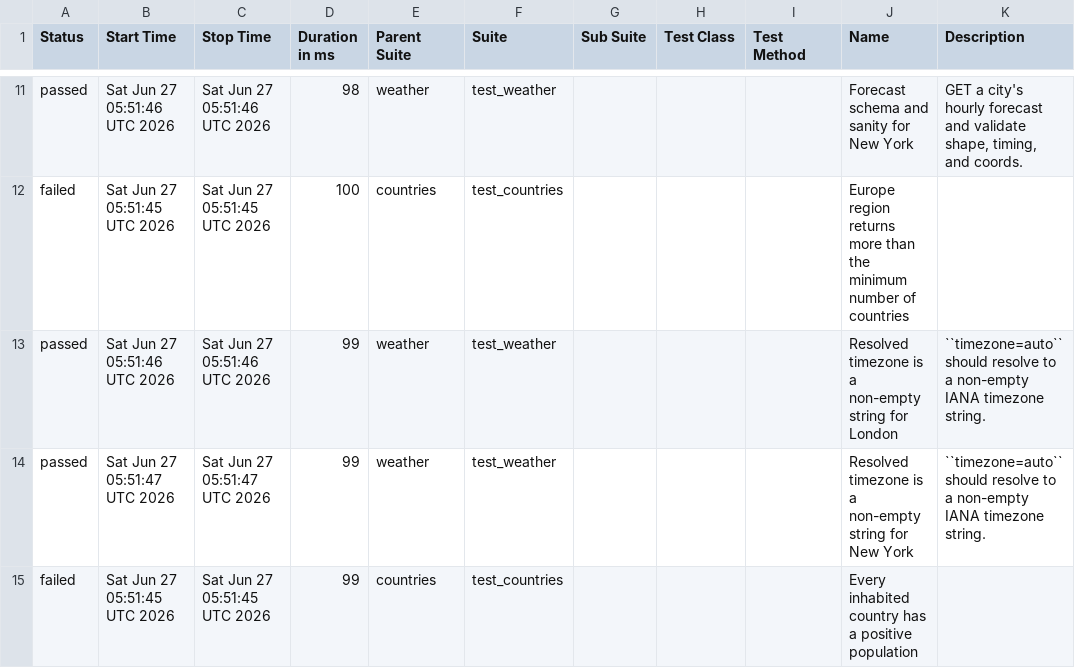
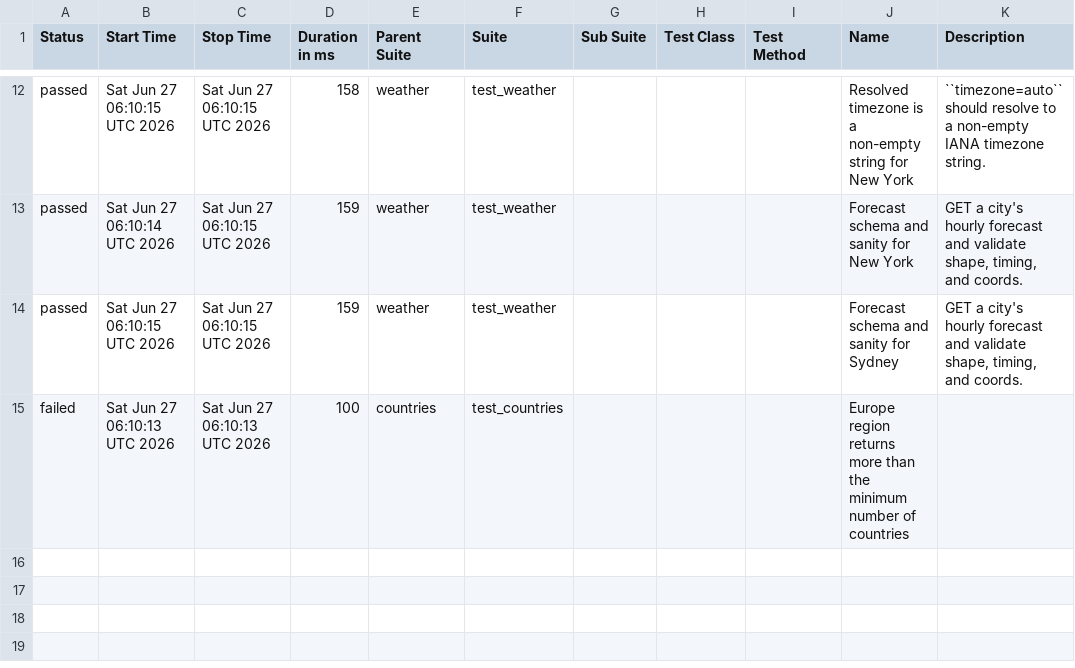
Before and after one commit to FiveFang/api-validator, a CSV file: data/suites.csv, drawn as a sheet; only a part is shown, gaps mark what is left out; the diff covers the shown part only.

```diff
--- a/data/suites.csv
+++ b/data/suites.csv
@@ -11,5 +12,4 @@
-"passed","Sat Jun 27 05:51:46 UTC 2026","Sat Jun 27 05:51:46 UTC 2026","98","weather","test_weather","","","","Forecast schema and sanity for New York","GET a city's hourly forecast and validate shape, timing, and coords."
-"failed","Sat Jun 27 05:51:45 UTC 2026","Sat Jun 27 05:51:45 UTC 2026","100","countries","test_countries","","","","Europe region returns more than the minimum number of countries",""
-"passed","Sat Jun 27 05:51:46 UTC 2026","Sat Jun 27 05:51:46 UTC 2026","99","weather","test_weather","","","","Resolved timezone is a non-empty string for London","``timezone=auto`` should resolve to a non-empty IANA timezone string."
-"passed","Sat Jun 27 05:51:47 UTC 2026","Sat Jun 27 05:51:47 UTC 2026","99","weather","test_weather","","","","Resolved timezone is a non-empty string for New York","``timezone=auto`` should resolve to a non-empty IANA timezone string."
-"failed","Sat Jun 27 05:51:45 UTC 2026","Sat Jun 27 05:51:45 UTC 2026","99","countries","test_countries","","","","Every inhabited country has a positive population",""
+"passed","Sat Jun 27 06:10:15 UTC 2026","Sat Jun 27 06:10:15 UTC 2026","158","weather","test_weather","","","","Resolved timezone is a non-empty string for New York","``timezone=auto`` should resolve to a non-empty IANA timezone string."
+"passed","Sat Jun 27 06:10:14 UTC 2026","Sat Jun 27 06:10:15 UTC 2026","159","weather","test_weather","","","","Forecast schema and sanity for New York","GET a city's hourly forecast and validate shape, timing, and coords."
+"passed","Sat Jun 27 06:10:15 UTC 2026","Sat Jun 27 06:10:15 UTC 2026","159","weather","test_weather","","","","Forecast schema and sanity for Sydney","GET a city's hourly forecast and validate shape, timing, and coords."
+"failed","Sat Jun 27 06:10:13 UTC 2026","Sat Jun 27 06:10:13 UTC 2026","100","countries","test_countries","","","","Europe region returns more than the minimum number of countries",""
```
Also changed, not shown: 3 added rows, 2 removed rows and 29 edited cells elsewhere in this file, 34 other files.
